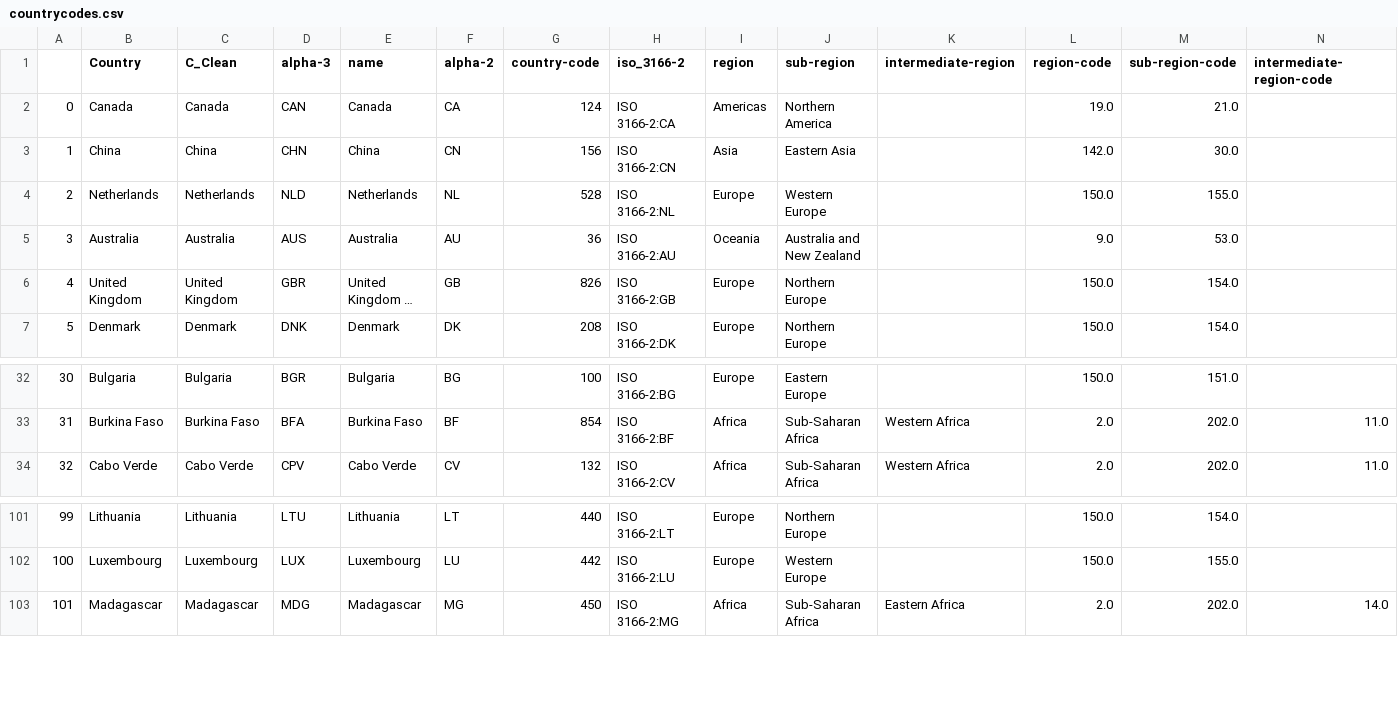
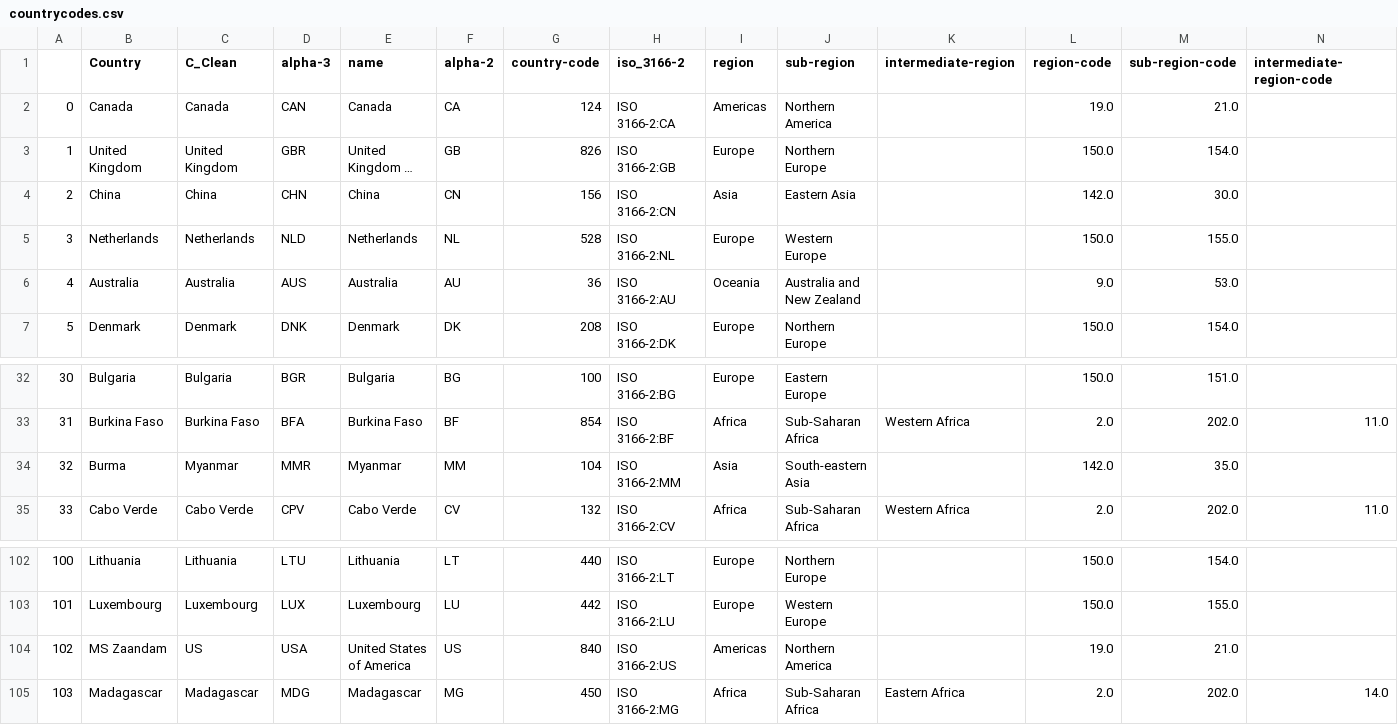
Before and after one commit to nmrittweger/covid-19, a CSV file: countrycodes.csv, drawn as a sheet; only a part is shown, gaps mark what is left out; long unchanged cells end in …; addresses are those after the commit; the diff names each change by its address in the sheet, - before the commit and + after, or states it on an @@ line.

```diff
--- a/countrycodes.csv
+++ b/countrycodes.csv
@@ row 6 moved to row 3: 1 @@
@@ column A renumbered from row 4 down @@
+row 34: 32 | Burma | Myanmar | MMR | Myanmar | MM | 104 | ISO 3166-2:MM | Asia | South-eastern Asia |  | 142.0 | 35.0
+row 104: 102 | MS Zaandam | US | USA | United States of America | US | 840 | ISO 3166-2:US | Americas | Northern America |  | 19.0 | 21.0
```
Also changed, not shown: 1 other file.
